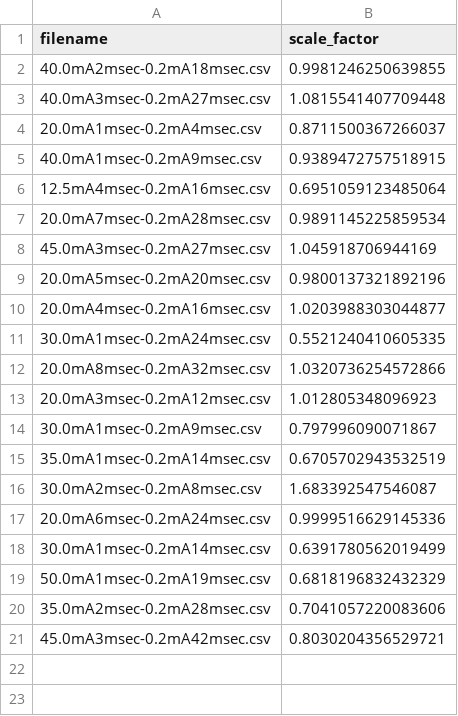
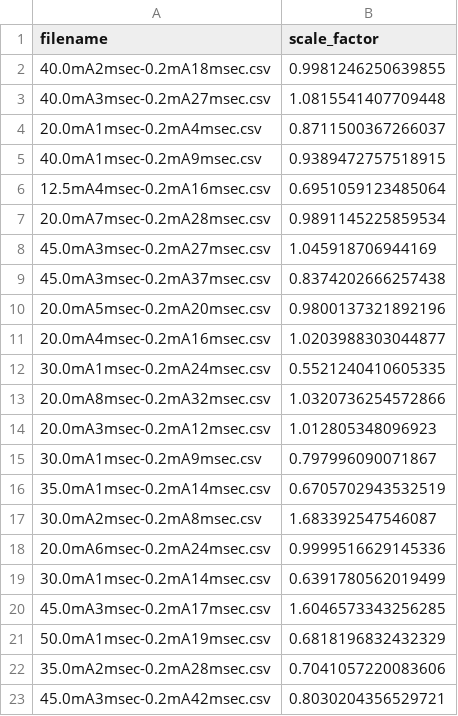
Before and after one commit to shenduanxie994499/battery-power-management-repo, a CSV file: scalefactors.csv, drawn as a sheet.

Commit message:
new data/scaled model

```diff
--- a/scalefactors.csv
+++ b/scalefactors.csv
@@ -8,2 +8,3 @@ filename,scale_factor
 45.0mA3msec-0.2mA27msec.csv,1.045918706944169
+45.0mA3msec-0.2mA37msec.csv,0.8374202666257438
 20.0mA5msec-0.2mA20msec.csv,0.9800137321892196
@@ -18,2 +19,3 @@ filename,scale_factor
 30.0mA1msec-0.2mA14msec.csv,0.6391780562019499
+45.0mA3msec-0.2mA17msec.csv,1.6046573343256285
 50.0mA1msec-0.2mA19msec.csv,0.6818196832432329
```
Also changed, not shown: 21 other files.
